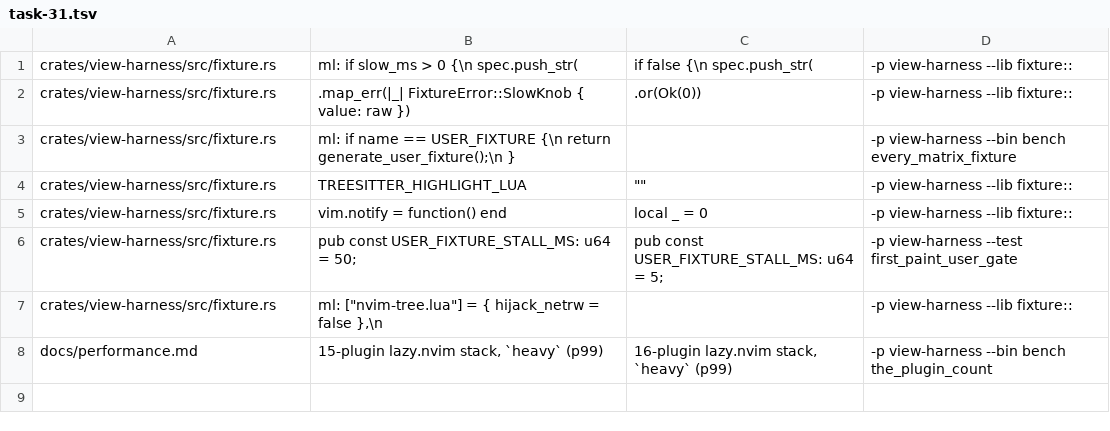
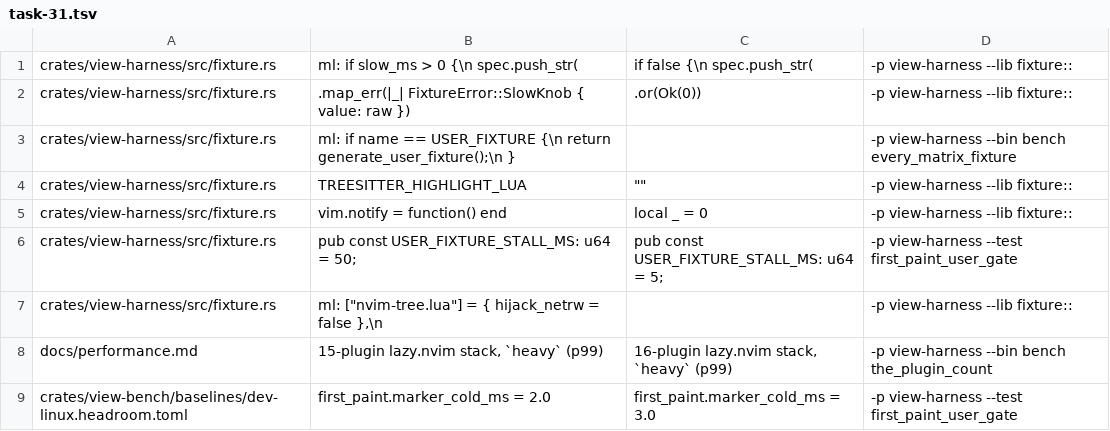
Before and after one commit to tj-smith47/view, a TSV file: .claude/mutations/task-31.tsv, drawn as a sheet; the diff names each change by its address in the sheet, - before the commit and + after, or states it on an @@ line.

Commit message:
fix(perf): the login fixture's stall is proved against the bar its class really applies, not a compiled-in factor
largest_marker_the_stall_can_breach() divided by ABSOLUTE_HEADROOM, but a gate asks headroom_for, and dev-linux's sidecar already publishes 2.0 for first_paint.marker_cold_ms -- a doubled bar halves the recorded value a fixed stall can still reach. The walk now loads each class's headroom sidecar, asks the same function the gate asks, skips a class that gates the metric not at all, and asserts through Headroom::bar; the failure names the bar, the headroom it came from, and the stall size that would clear it. A third test pins that dev-linux's published 2.0 really reaches headroom_for and that a shared class still gates no cold absolute, and a ninth mutation row on the sidecar kills it.

At factor 1.5 a 50 ms stall reaches a record under 100 ms; at 2.0 it reaches one under 50 ms. The functional debug reading is 101.8 ms, so a release record that cannot clear its class's ceiling wants USER_FIXTURE_STALL_MS above bar(recorded) - recorded, which the failure prints.

The two plugins the heavy fixture carries only as dependencies are described as loaded rather than set up: require on them fails inside the pcall. A failed generated-file write removes its own pid-suffixed neighbour instead of leaving one behind.

Latency: test and harness only. No shipped code path changes.

```diff
--- a/.claude/mutations/task-31.tsv
+++ b/.claude/mutations/task-31.tsv
+row 9: crates/view-bench/baselines/dev-linux.headroom.toml | first_paint.marker_cold_ms = 2.0 | first_paint.marker_cold_ms = 3.0 | -p view-harness --test first_paint_user_gate
```
Also changed, not shown: 3 other files.
